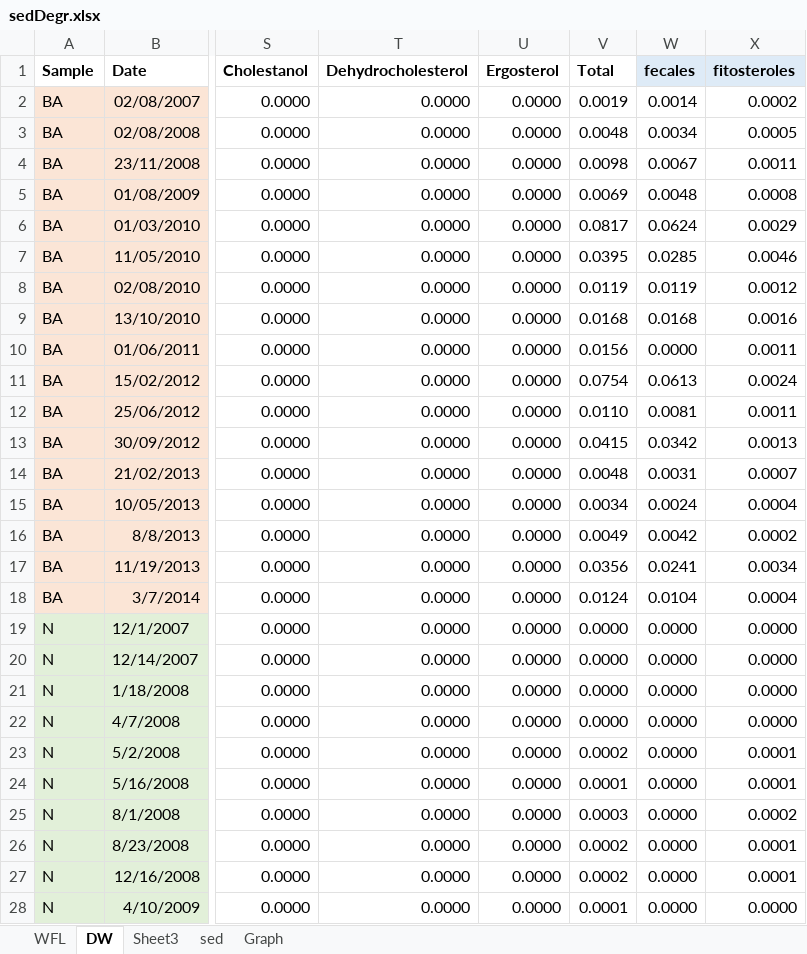
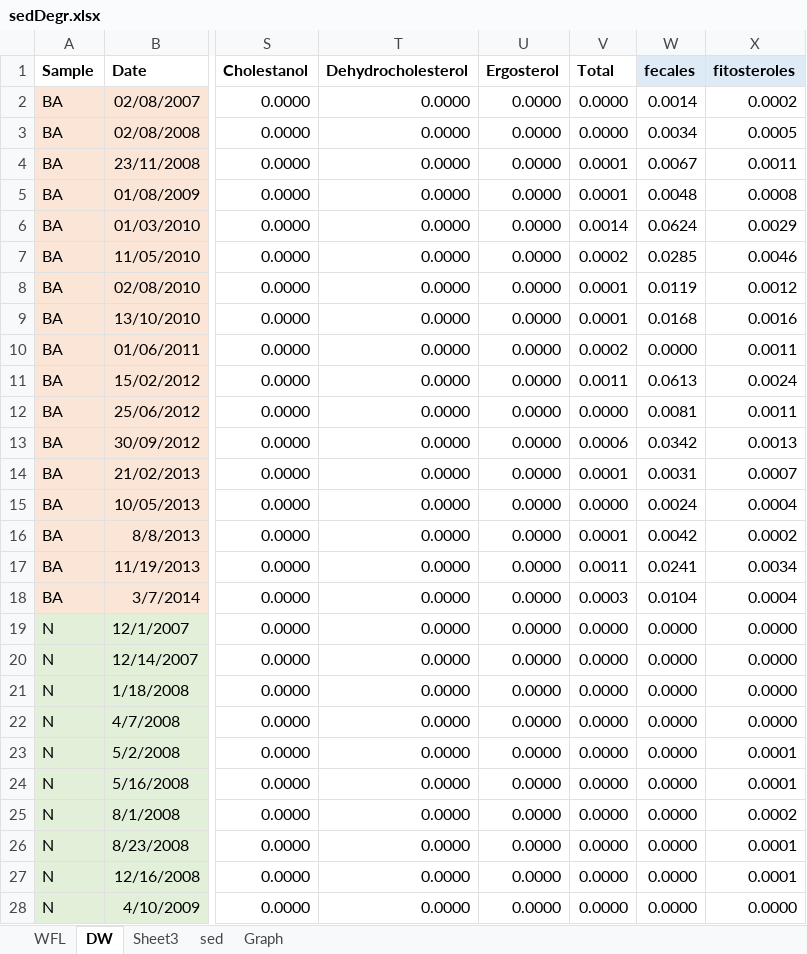
Before and after one commit to ericsperanza/ST, an Excel workbook: sedDegr.xlsx, sheet DW, drawn as a sheet; only a part is shown, gaps mark what is left out; values as stored, in another font and other column widths than the file's, no borders; the diff covers the shown part only; the diff names each change by its address in the sheet, - before the commit and + after, or states it on an @@ line.

```diff
--- a/sedDegr.xlsx (sheet DW)
+++ b/sedDegr.xlsx (sheet DW)
-V2 (Total): 0.0019
+V2 (Total): 0.0000
-V3 (Total): 0.0048
+V3 (Total): 0.0000
-V4 (Total): 0.0098
+V4 (Total): 0.0001
-V5 (Total): 0.0069
+V5 (Total): 0.0001
-V6 (Total): 0.0817
+V6 (Total): 0.0014
-V7 (Total): 0.0395
+V7 (Total): 0.0002
-V8 (Total): 0.0119
+V8 (Total): 0.0001
-V9 (Total): 0.0168
+V9 (Total): 0.0001
-V10 (Total): 0.0156
+V10 (Total): 0.0002
-V11 (Total): 0.0754
+V11 (Total): 0.0011
-V12 (Total): 0.0110
+V12 (Total): 0.0000
-V13 (Total): 0.0415
+V13 (Total): 0.0006
-V14 (Total): 0.0048
+V14 (Total): 0.0001
-V15 (Total): 0.0034
+V15 (Total): 0.0000
-V16 (Total): 0.0049
+V16 (Total): 0.0001
-V17 (Total): 0.0356
+V17 (Total): 0.0011
-V18 (Total): 0.0124
+V18 (Total): 0.0003
-V23 (Total): 0.0002
+V23 (Total): 0.0000
-V24 (Total): 0.0001
+V24 (Total): 0.0000
-V25 (Total): 0.0003
+V25 (Total): 0.0000
-V26:V27 (Total): 0.0002
+V26:V27 (Total): 0.0000
-V28 (Total): 0.0001
+V28 (Total): 0.0000
```
Also changed, not shown: 9 edited cells elsewhere in this sheet, sheet Graph, formulas that keep their value, 2 other files.
